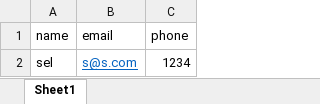
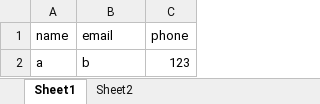
Before and after one commit to Selaml/express-crud, an Excel workbook: server/uploads/Book1.xlsx, sheet Sheet1, drawn as a sheet; values as stored, in another font and other column widths than the file's, no borders; removed rows and columns are numbered as before the commit, all else as after; the diff names each change by its address in the sheet, - before the commit and + after, or states it on an @@ line.

```diff
--- a/server/uploads/Book1.xlsx (sheet Sheet1)
+++ b/server/uploads/Book1.xlsx (sheet Sheet1)
+sheet tab: Sheet2
-row 2: sel | s@s.com | 1234
+row 2: a | b | 123
```
Also changed, not shown: 26 other files.
